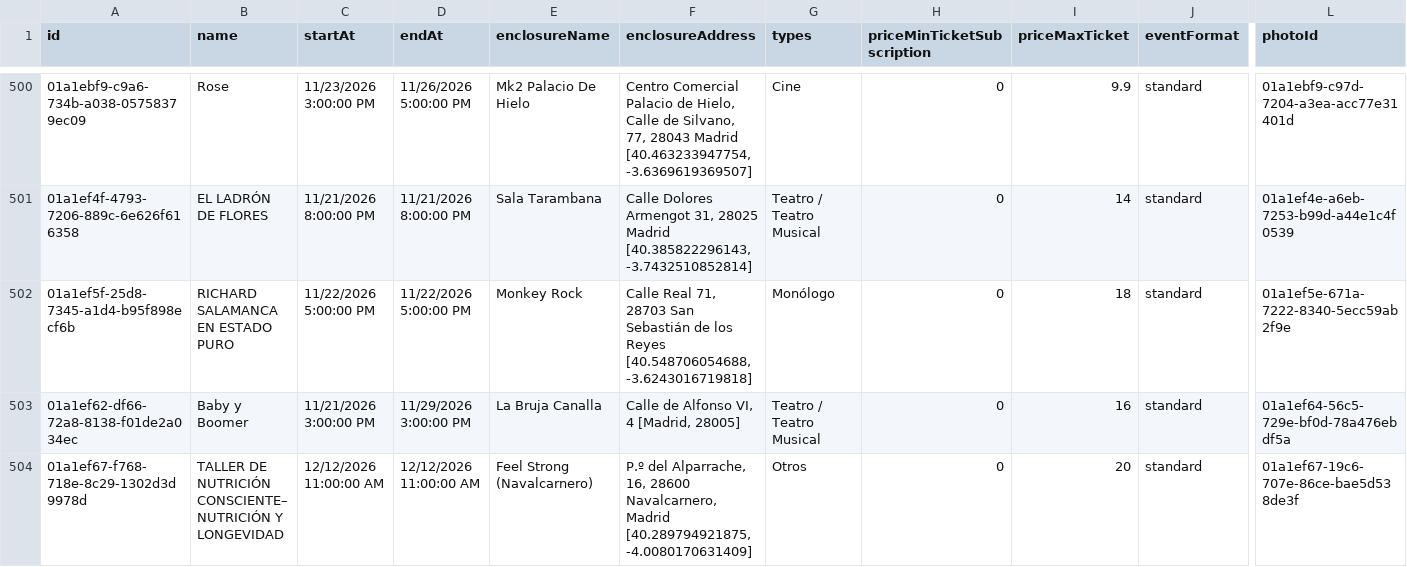
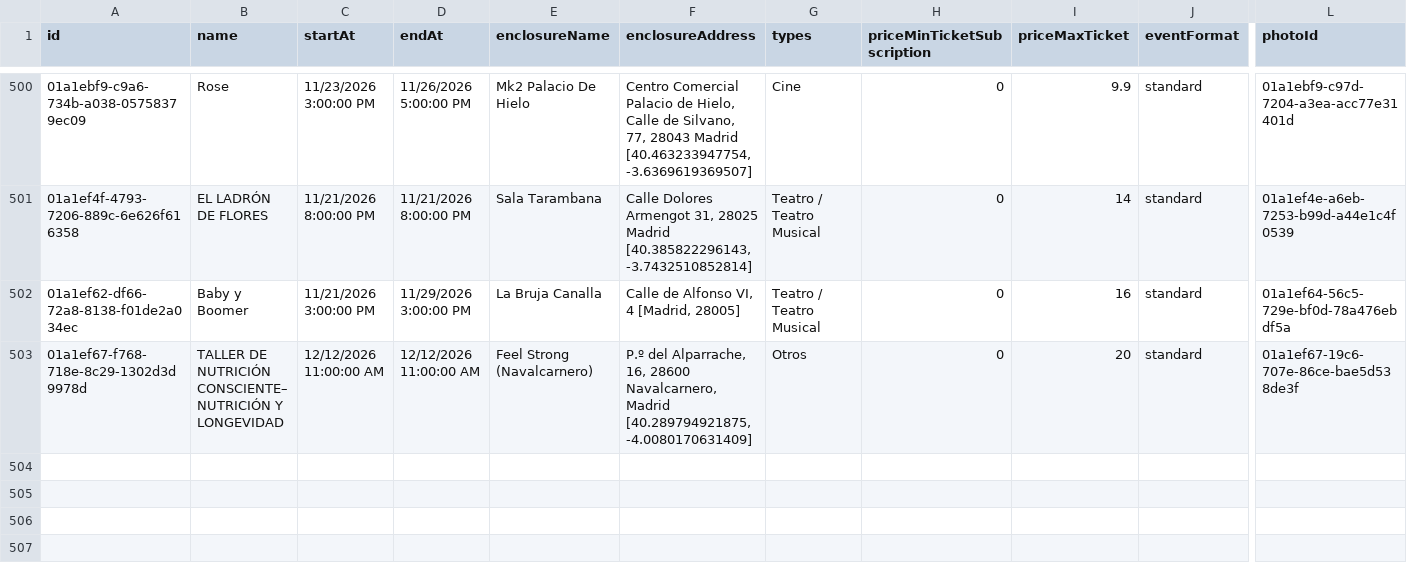
Before and after one commit to valonsot/ScheduleScript, a CSV file: nombres_eventos.csv, drawn as a sheet; only a part is shown, gaps mark what is left out; rows hold the shown columns only; the diff names each change by its address in the sheet, - before the commit and + after, or states it on an @@ line.

```diff
--- a/nombres_eventos.csv
+++ b/nombres_eventos.csv
-row 502: 01a1ef5f-25d8-7345-a1d4-b95f898ecf6b | RICHARD SALAMANCA EN ESTADO PURO | 11/22/2026 5:00:00 PM | 11/22/2026 5:00:00 PM | Monkey Rock | Calle Real 71, 28703 San Sebastián de los Reyes [40.548706054688, -3.6243016719818] | Monólogo | 0 | 18 | standard | 01a1ef5e-671a-7222-8340-5ecc59ab2f9e
```
